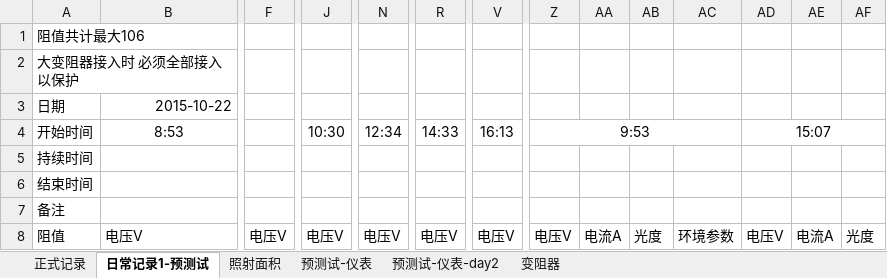
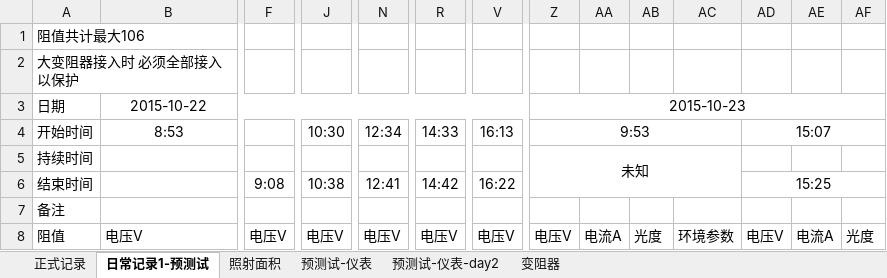
Before and after one commit to ammy413/Solar-Power, an Excel workbook: 数据记录/记录表单.xlsx, sheet 日常记录1-预测试, drawn as a sheet; only a part is shown, gaps mark what is left out; values as stored, in another font and other column widths than the file's, no borders; the diff names each change by its address in the sheet, - before the commit and + after, or states it on an @@ line.

```diff
--- a/数据记录/记录表单.xlsx (sheet 日常记录1-预测试)
+++ b/数据记录/记录表单.xlsx (sheet 日常记录1-预测试)
-B3 alignment: right
+B3 alignment: center
+B3:Y3 merged
-Z3: (empty)
+Z3: 2015-10-23
+Z3:AG3 merged
-Z5: (empty)
+Z5: 未知
+Z5:AC6 merged
-F6: (empty)
+F6: 9:08
+F6:I6 merged
-J6: (empty)
+J6: 10:38
+J6:M6 merged
-N6: (empty)
+N6: 12:41
+N6:Q6 merged
-R6: (empty)
+R6: 14:42
+R6:U6 merged
-V6: (empty)
+V6: 16:22
+V6:Y6 merged
-AD6: (empty)
+AD6: 15:25
+AD6:AG6 merged
```
Also changed, not shown: sheet 正式记录.
